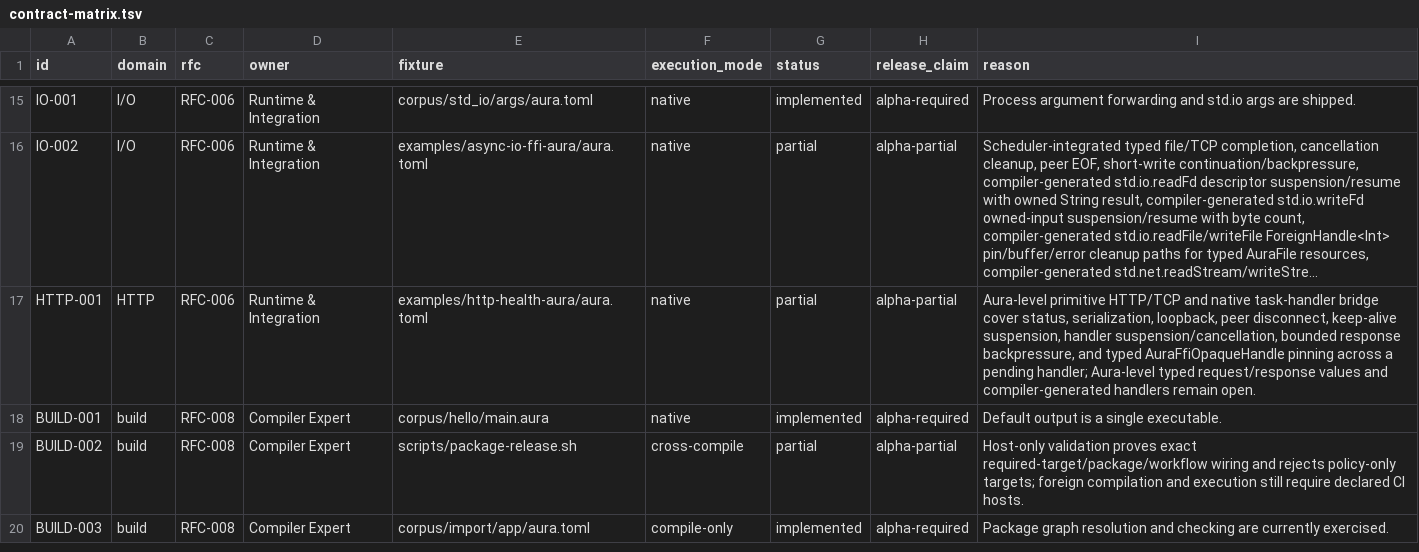
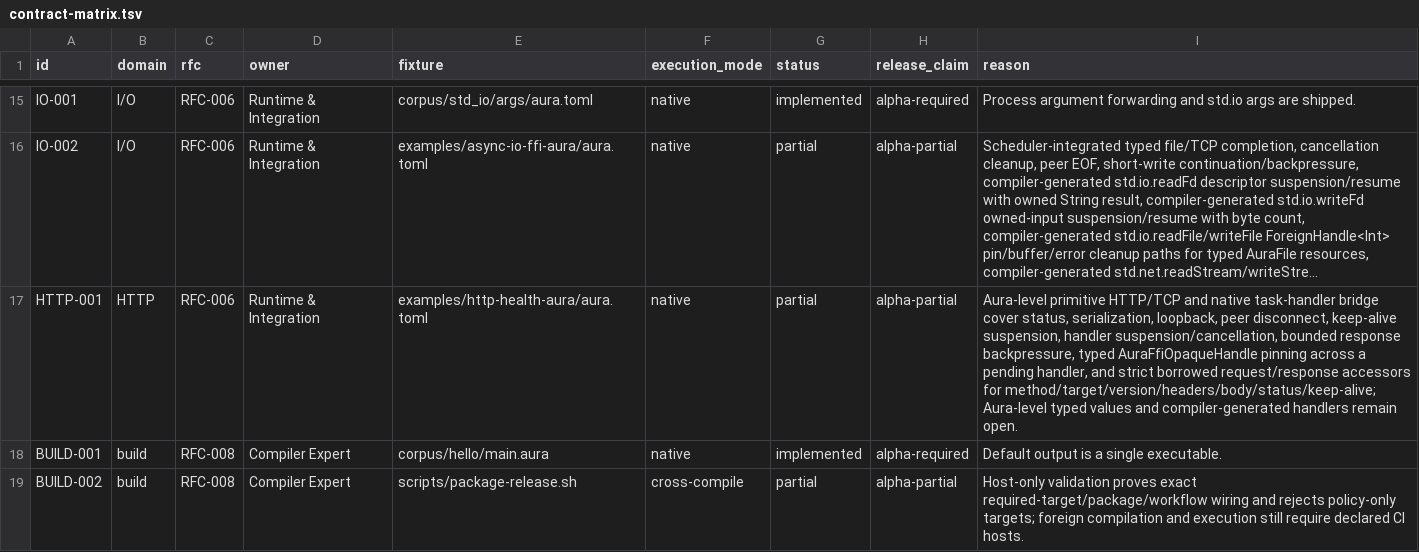
Before and after one commit to auraspace/aura, a TSV file: docs/plans/v0.1.1-alpha/contract-matrix.tsv, drawn as a sheet; only a part is shown, gaps mark what is left out; the shorter side is filled out with more unchanged rows; long unchanged cells end in …; the diff names each change by its address in the sheet, - before the commit and + after, or states it on an @@ line.

Commit message:
feat(http): expose borrowed typed request response views

```diff
--- a/docs/plans/v0.1.1-alpha/contract-matrix.tsv
+++ b/docs/plans/v0.1.1-alpha/contract-matrix.tsv
-I17 (reason): …response backpressure, and typed AuraFfiOpaqueHandle pinning across a pending handler; Aura-level typed request/response values and…
+I17 (reason): …response backpressure, typed AuraFfiOpaqueHandle pinning across a pending handler, and strict borrowed request/response accessors for method/target/version/headers/body/status/keep-alive; Aura-level typed values and…
```
Also changed, not shown: 6 other files.
